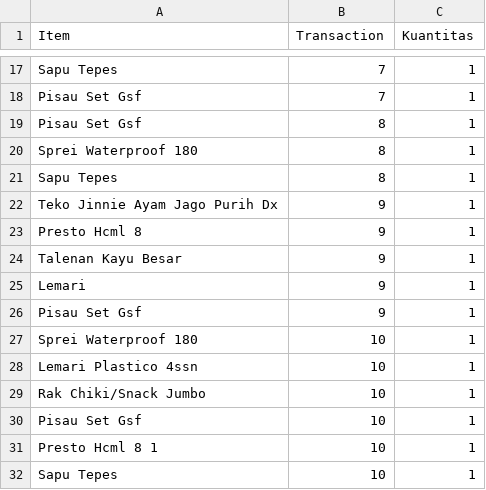
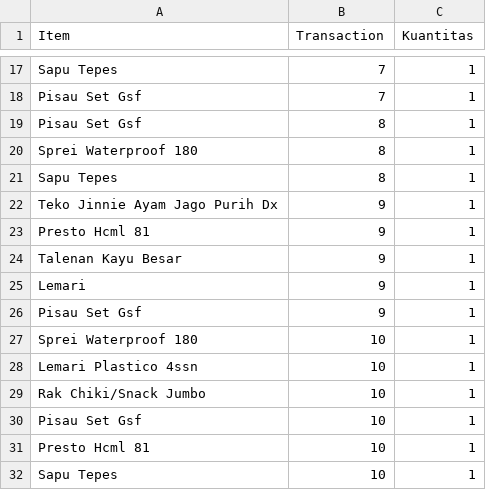
Before and after one commit to shilnaprdisa/dataskripsi, a CSV file: contohdata.csv, drawn as a sheet; only a part is shown, gaps mark what is left out.

Commit message:
Update contohdata.csv

```diff
--- a/contohdata.csv
+++ b/contohdata.csv
@@ -22,3 +22,3 @@ Sapu Tepes,8,1
 Teko Jinnie Ayam Jago Purih Dx,9,1
-Presto Hcml 8 ,9,1
+Presto Hcml 81,9,1
 Talenan Kayu Besar,9,1
@@ -30,3 +30,3 @@ Rak Chiki/Snack Jumbo,10,1
 Pisau Set Gsf,10,1
-Presto Hcml 8 1,10,1
+Presto Hcml 81,10,1
 Sapu Tepes,10,1
```
